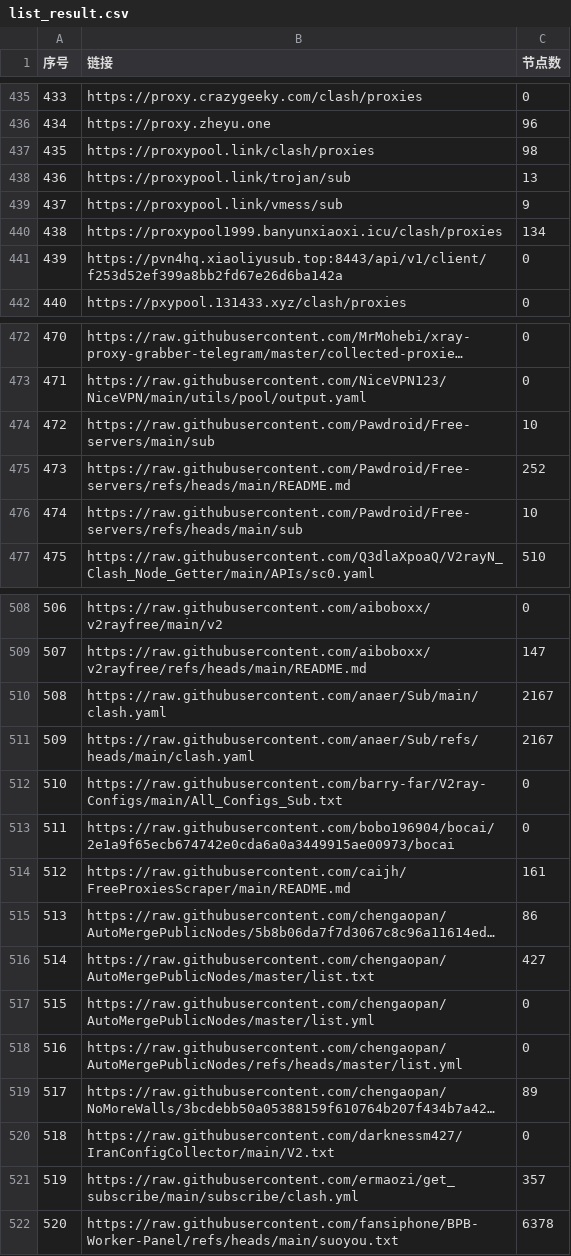
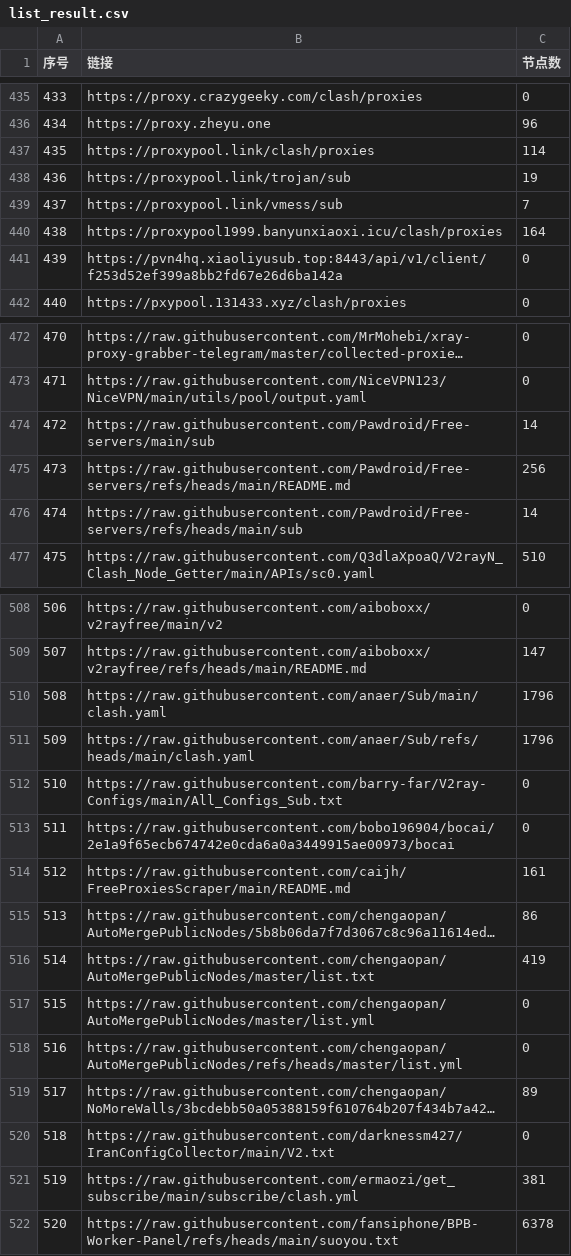
Before and after one commit to x-isd/pachong-tom, a CSV file: list_result.csv, drawn as a sheet; only a part is shown, gaps mark what is left out; long unchanged cells end in …; the diff covers the shown part only; the diff names each change by its address in the sheet, - before the commit and + after, or states it on an @@ line.

```diff
--- a/list_result.csv
+++ b/list_result.csv
-C437 (节点数): 98
+C437 (节点数): 114
-C438 (节点数): 13
+C438 (节点数): 19
-C439 (节点数): 9
+C439 (节点数): 7
-C440 (节点数): 134
+C440 (节点数): 164
-C474 (节点数): 10
+C474 (节点数): 14
-C475 (节点数): 252
+C475 (节点数): 256
-C476 (节点数): 10
+C476 (节点数): 14
-C510:C511 (节点数): 2167
+C510:C511 (节点数): 1796
-C516 (节点数): 427
+C516 (节点数): 419
-C521 (节点数): 357
+C521 (节点数): 381
```
Also changed, not shown: 16 edited cells elsewhere in this file, 39 other files.
